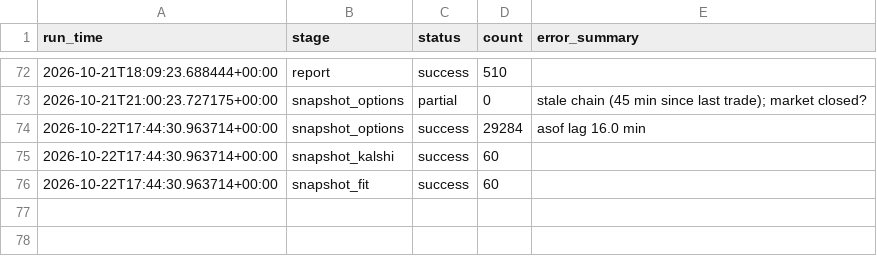
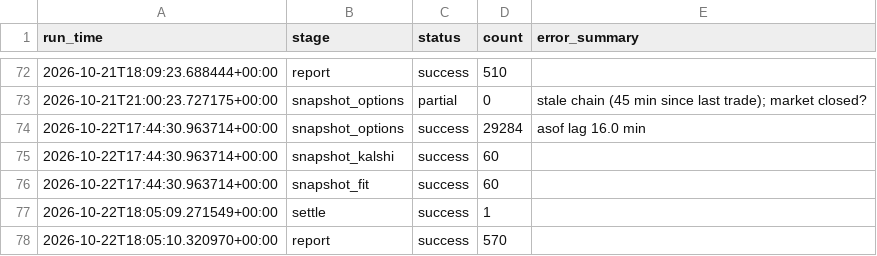
Before and after one commit to japark22/kalshi-mispricing-engine, a CSV file: data/run_log.csv, drawn as a sheet; only a part is shown, gaps mark what is left out.

```diff
--- a/data/run_log.csv
+++ b/data/run_log.csv
@@ -76 +76,3 @@ run_time,stage,status,count,error_summary
 2026-10-22T17:44:30.963714+00:00,snapshot_fit,success,60,
+2026-10-22T18:05:09.271549+00:00,settle,success,1,
+2026-10-22T18:05:10.320970+00:00,report,success,570,
```
Also changed, not shown: data/outcomes.csv, 3 other files.
